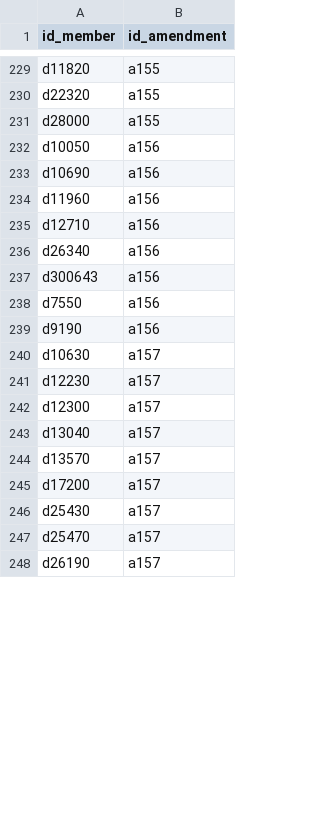
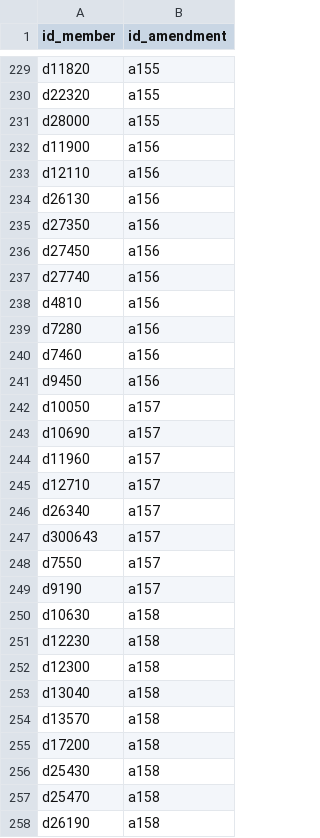
Before and after one commit to giacomo-melli/costituente-reti, a CSV file: data/en/edgelist_amendments.csv, drawn as a sheet; only a part is shown, gaps mark what is left out; the diff covers the shown part only.

```diff
--- a/data/en/edgelist_amendments.csv
+++ b/data/en/edgelist_amendments.csv
@@ -231,18 +231,28 @@ d22320,a155
 d28000,a155
-d10050,a156
-d10690,a156
-d11960,a156
-d12710,a156
-d26340,a156
-d300643,a156
-d7550,a156
-d9190,a156
-d10630,a157
-d12230,a157
-d12300,a157
-d13040,a157
-d13570,a157
-d17200,a157
-d25430,a157
-d25470,a157
-d26190,a157
+d11900,a156
+d12110,a156
+d26130,a156
+d27350,a156
+d27450,a156
+d27740,a156
+d4810,a156
+d7280,a156
+d7460,a156
+d9450,a156
+d10050,a157
+d10690,a157
+d11960,a157
+d12710,a157
+d26340,a157
+d300643,a157
+d7550,a157
+d9190,a157
+d10630,a158
+d12230,a158
+d12300,a158
+d13040,a158
+d13570,a158
+d17200,a158
+d25430,a158
+d25470,a158
+d26190,a158
```
Also changed, not shown: 15 added rows, 2 removed rows and 2 edited cells elsewhere in this file, data/it/edgelist_emendamenti.csv, data/it/emendamenti_nodi.csv, 12 other files.
